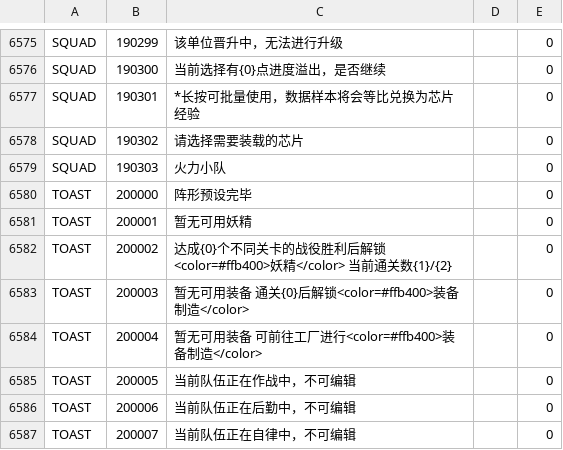
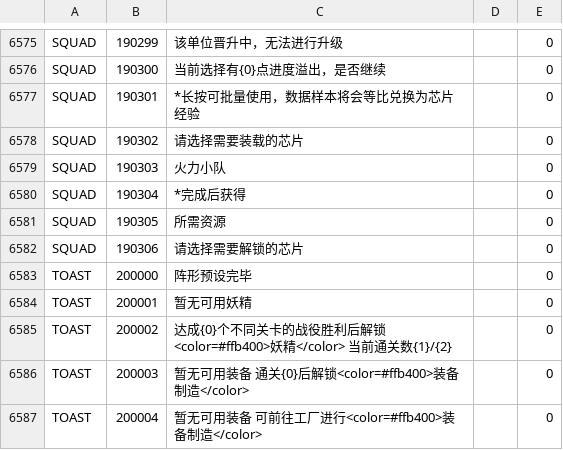
Before and after one commit to gf-data-tools/gf-data-ch, a CSV file: asset/textdata/language/languagedata.csv, drawn as a sheet; only a part is shown, gaps mark what is left out; the shorter side is filled out with more unchanged rows; the diff names each change by its address in the sheet, - before the commit and + after, or states it on an @@ line.

```diff
--- a/asset/textdata/language/languagedata.csv
+++ b/asset/textdata/language/languagedata.csv
+row 6580: SQUAD | 190304 | *完成后获得 |  | 0
+row 6581: SQUAD | 190305 | 所需资源 |  | 0
+row 6582: SQUAD | 190306 | 请选择需要解锁的芯片 |  | 0
```
Also changed, not shown: 48 other files.
